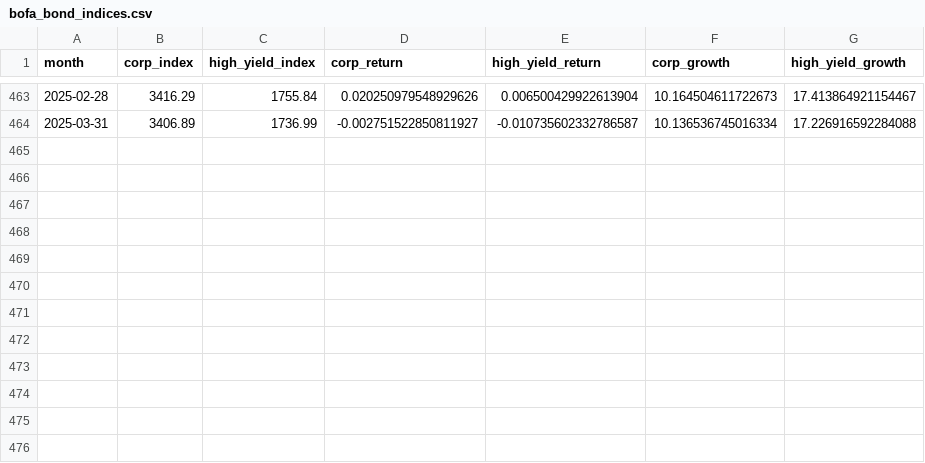
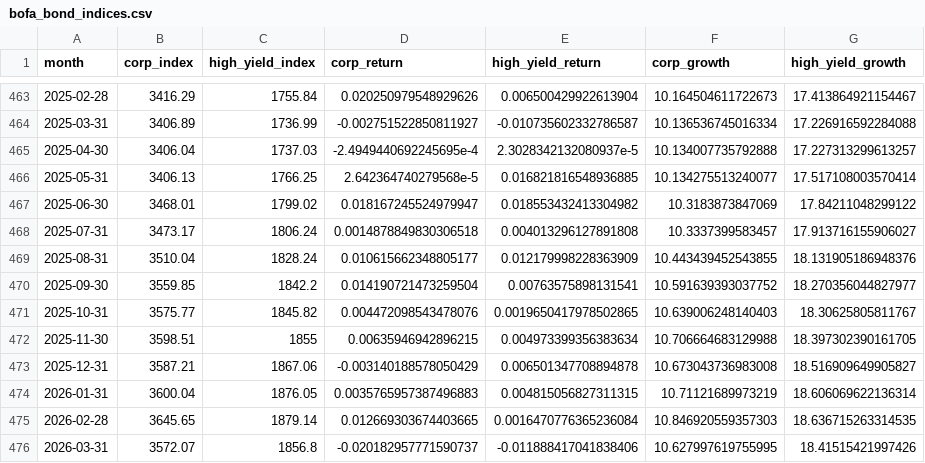
Before and after one commit to artem-bakulin/latex, a CSV file: derivatives/bofa_bond_indices.csv, drawn as a sheet; only a part is shown, gaps mark what is left out; the diff names each change by its address in the sheet, - before the commit and + after, or states it on an @@ line.

Commit message:
Update corp yields data and slides on CDS

```diff
--- a/derivatives/bofa_bond_indices.csv
+++ b/derivatives/bofa_bond_indices.csv
+row 465: 2025-04-30 | 3406.04 | 1737.03 | -2.4949440692245695e-4 | 2.3028342132080937e-5 | 10.134007735792888 | 17.227313299613257
+row 466: 2025-05-31 | 3406.13 | 1766.25 | 2.642364740279568e-5 | 0.016821816548936885 | 10.134275513240077 | 17.517108003570414
+row 467: 2025-06-30 | 3468.01 | 1799.02 | 0.018167245524979947 | 0.018553432413304982 | 10.3183873847069 | 17.84211048299122
+row 468: 2025-07-31 | 3473.17 | 1806.24 | 0.0014878849830306518 | 0.004013296127891808 | 10.3337399583457 | 17.913716155906027
+row 469: 2025-08-31 | 3510.04 | 1828.24 | 0.010615662348805177 | 0.012179998228363909 | 10.443439452543855 | 18.131905186948376
+row 470: 2025-09-30 | 3559.85 | 1842.2 | 0.014190721473259504 | 0.00763575898131541 | 10.591639393037752 | 18.270356044827977
+row 471: 2025-10-31 | 3575.77 | 1845.82 | 0.004472098543478076 | 0.0019650417978502865 | 10.639006248140403 | 18.30625805811767
+row 472: 2025-11-30 | 3598.51 | 1855 | 0.00635946942896215 | 0.004973399356383634 | 10.706664683129988 | 18.397302390161705
+row 473: 2025-12-31 | 3587.21 | 1867.06 | -0.003140188578050429 | 0.006501347708894878 | 10.673043736983008 | 18.516909649905827
+row 474: 2026-01-31 | 3600.04 | 1876.05 | 0.0035765957387496883 | 0.004815056827311315 | 10.71121689973219 | 18.606069622136314
+row 475: 2026-02-28 | 3645.65 | 1879.14 | 0.012669303674403665 | 0.0016470776365236084 | 10.846920559357303 | 18.636715263314535
+row 476: 2026-03-31 | 3572.07 | 1856.8 | -0.020182957771590737 | -0.011888417041838406 | 10.627997619755995 | 18.41515421997426
```
Also changed, not shown: derivatives/sp_2020_global_corporate_default_rates.csv, 4 other files.
